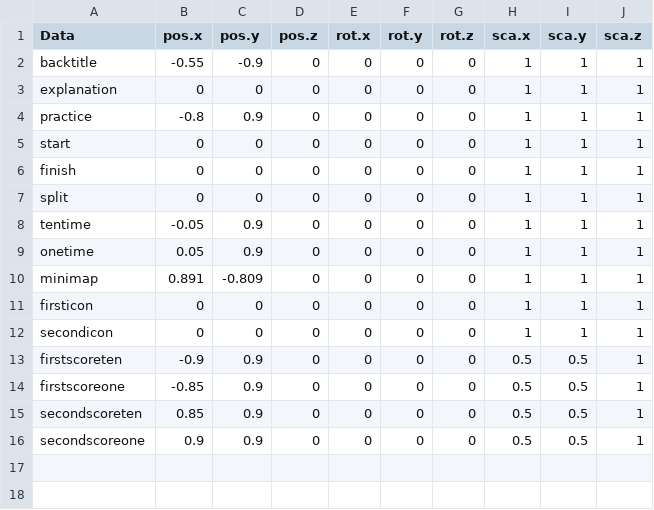
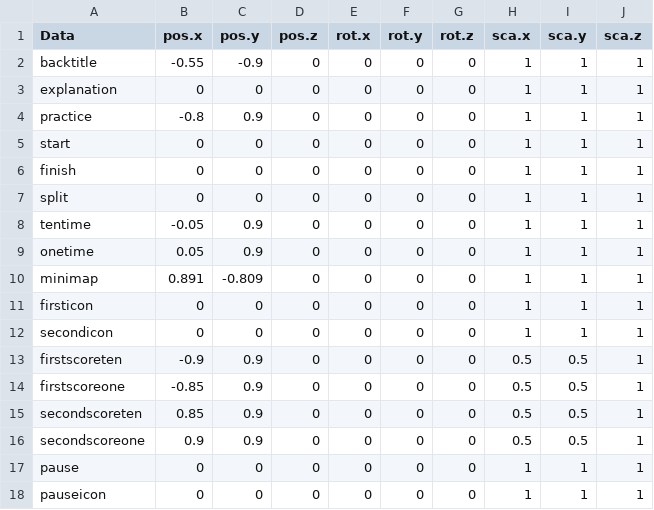
Before and after one commit to w4145n784q0/SpinLamb, a CSV file: Assets/CSVdata/HUDData/HUDTransformData.csv, drawn as a sheet.

```diff
--- a/Assets/CSVdata/HUDData/HUDTransformData.csv
+++ b/Assets/CSVdata/HUDData/HUDTransformData.csv
@@ -16 +16,3 @@ secondscoreten,0.85,0.9,0,0,0,0,0.5,0.5,1
 secondscoreone,0.9,0.9,0,0,0,0,0.5,0.5,1
+pause,0,0,0,0,0,0,1,1,1
+pauseicon,0,0,0,0,0,0,1,1,1
```
Also changed, not shown: 14 other files.
